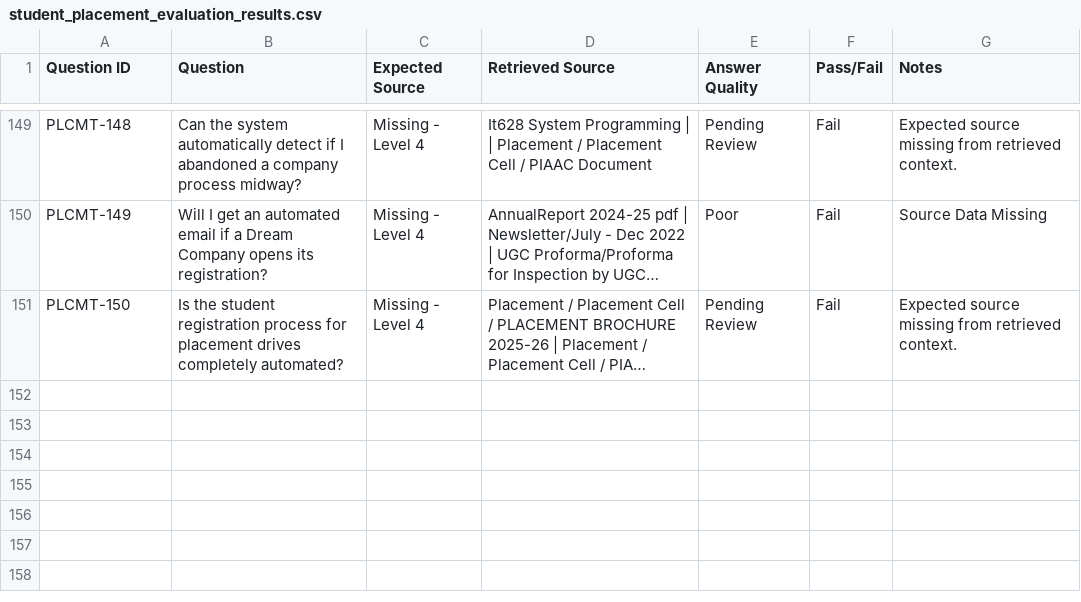
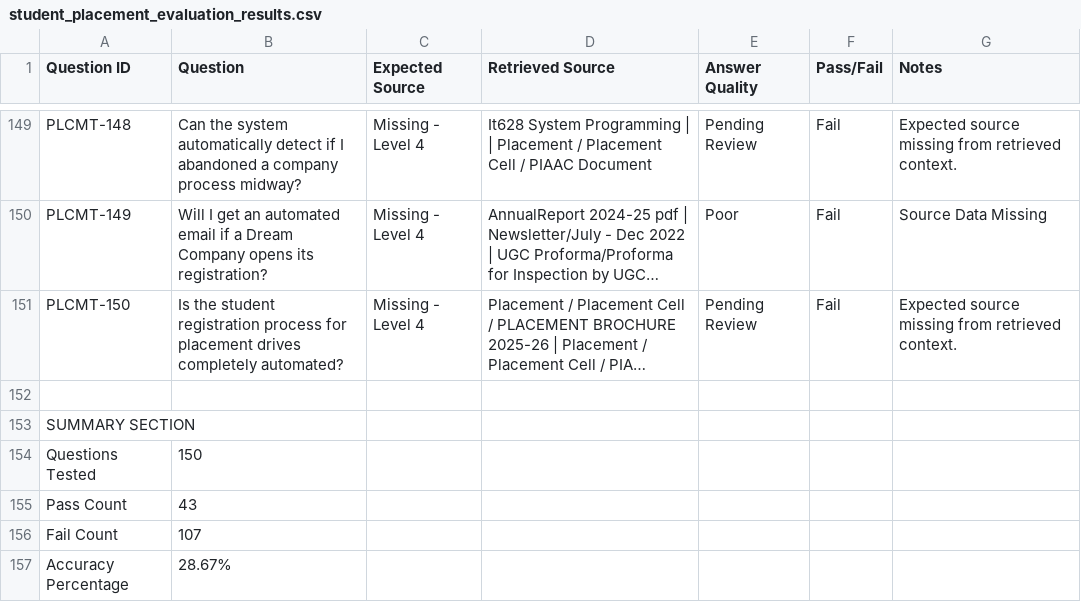
Before and after one commit to Aura-DAU/aura, a CSV file: docs/Cluster_reports(v1)/student_placement_evaluation_results.csv, drawn as a sheet; only a part is shown, gaps mark what is left out; long unchanged cells end in …; the diff names each change by its address in the sheet, - before the commit and + after, or states it on an @@ line.

Commit message:
docs(placement): append missing summary section to evaluation_results.csv

```diff
--- a/docs/Cluster_reports(v1)/student_placement_evaluation_results.csv
+++ b/docs/Cluster_reports(v1)/student_placement_evaluation_results.csv
+row 152: (empty)
+row 153: SUMMARY SECTION
+row 154: Questions Tested | 150
+row 155: Pass Count | 43
+row 156: Fail Count | 107
+row 157: Accuracy Percentage | 28.67%
```
